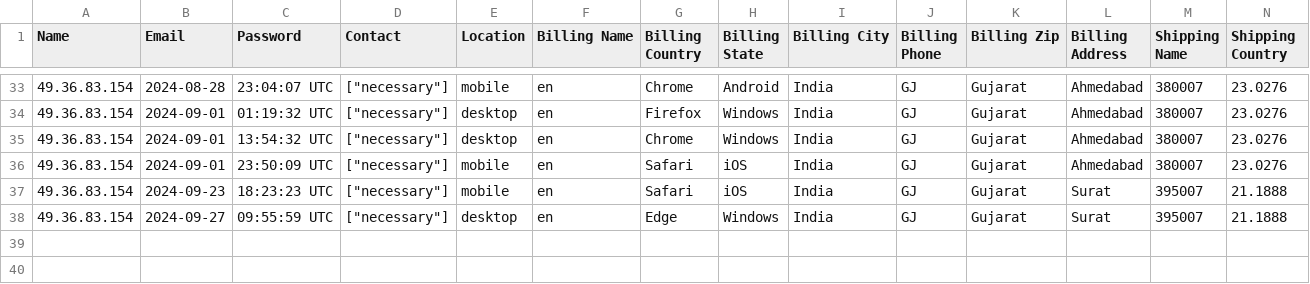
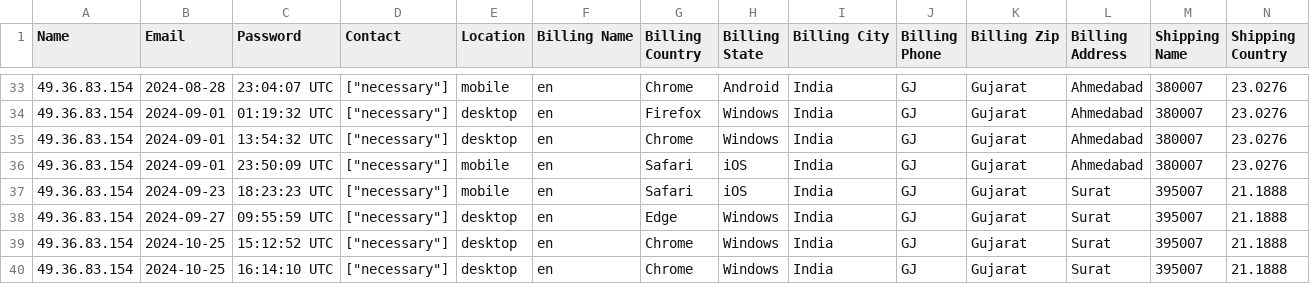
Before and after one commit to louisinnovations-tech/mas-erp, a CSV file: storage/uploads/sample/data.csv, drawn as a sheet; only a part is shown, gaps mark what is left out; rows hold the shown columns only; the diff names each change by its address in the sheet, - before the commit and + after, or states it on an @@ line.

```diff
--- a/storage/uploads/sample/data.csv
+++ b/storage/uploads/sample/data.csv
+row 39: 49.36.83.154 | 2024-10-25 | 15:12:52 UTC | ["necessary"] | desktop | en | Chrome | Windows | India | GJ | Gujarat | Surat | 395007 | 21.1888
+row 40: 49.36.83.154 | 2024-10-25 | 16:14:10 UTC | ["necessary"] | desktop | en | Chrome | Windows | India | GJ | Gujarat | Surat | 395007 | 21.1888
```
Also changed, not shown: 36 other files.
